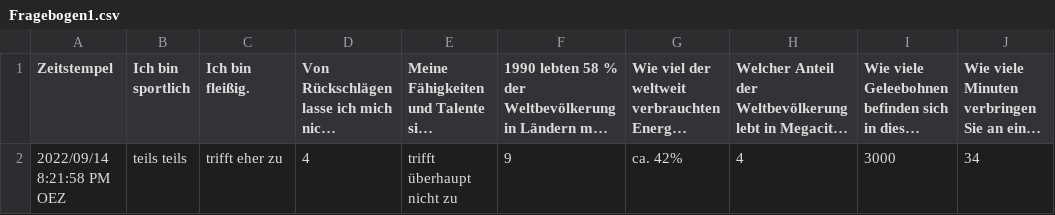
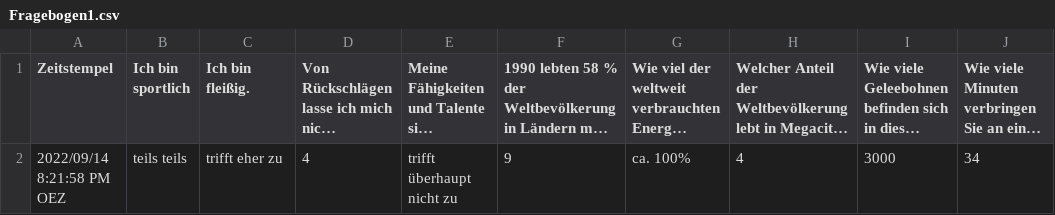
Before and after one commit to kirenz/datasets, a CSV file: Fragebogen1.csv, drawn as a sheet; only a part is shown; long unchanged cells end in …; the diff names each change by its address in the sheet, - before the commit and + after, or states it on an @@ line.

Commit message:
Update Fragebogen1.csv

```diff
--- a/Fragebogen1.csv
+++ b/Fragebogen1.csv
-G2: ca. 42%
+G2: ca. 100%
```
